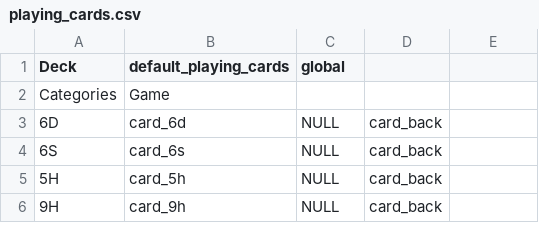
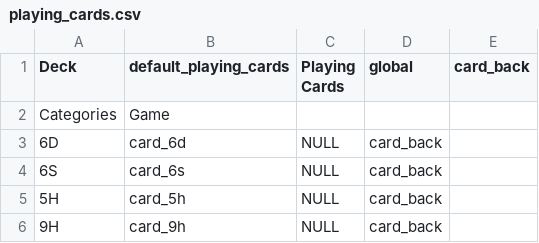
Before and after one commit to dale-wahl/card_deck_app, a CSV file: app/src/main/res/raw/playing_cards.csv, drawn as a sheet; only a part is shown.

Commit message:
Added views and build DeckActivity

```diff
--- a/app/src/main/res/raw/playing_cards.csv
+++ b/app/src/main/res/raw/playing_cards.csv
@@ -1,2 +1,2 @@
-Deck;default_playing_cards;global;;;;
+Deck;default_playing_cards;Playing Cards;global;card_back;;
 Categories;Game;;;;;
```
Also changed, not shown: 15 other files.
